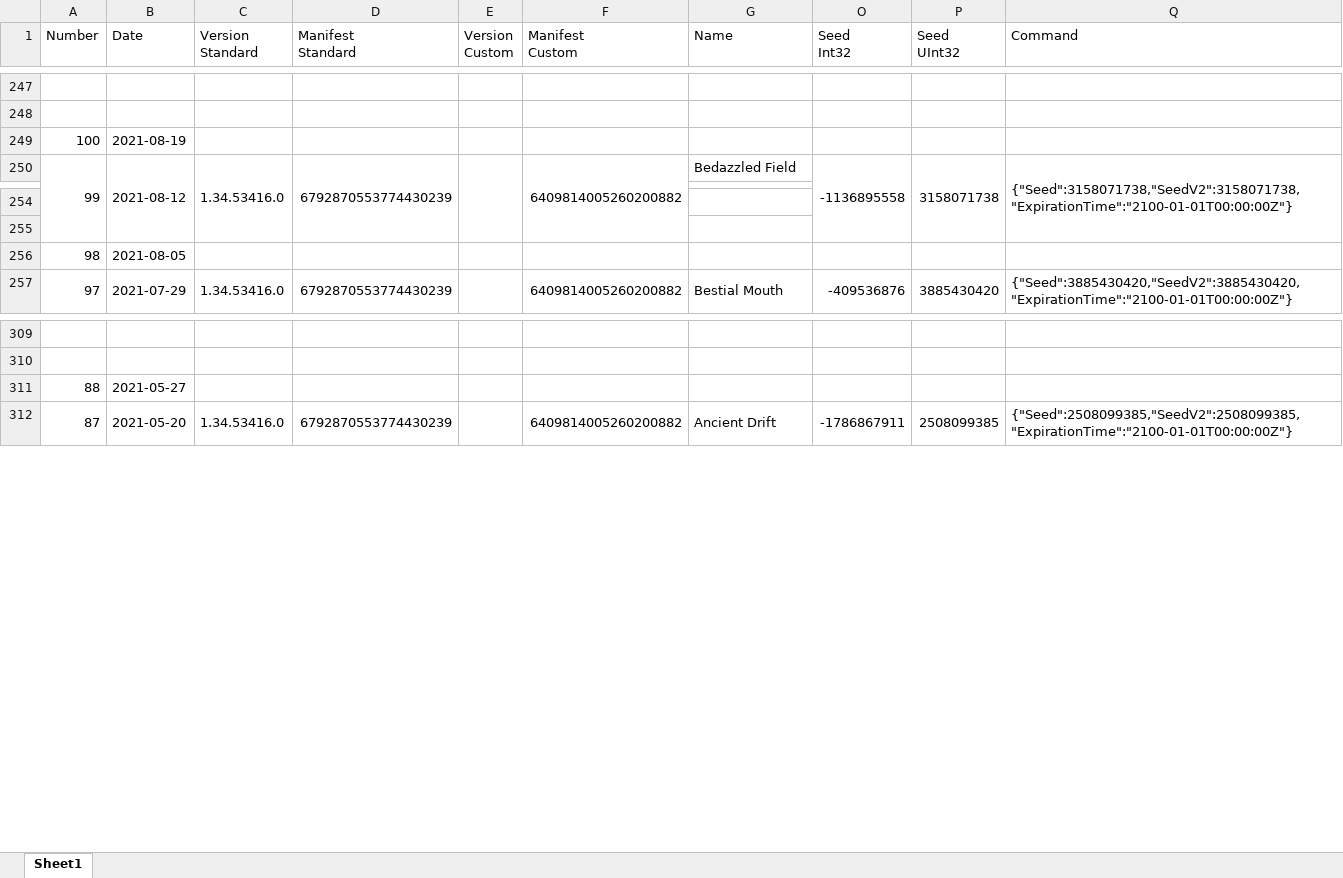
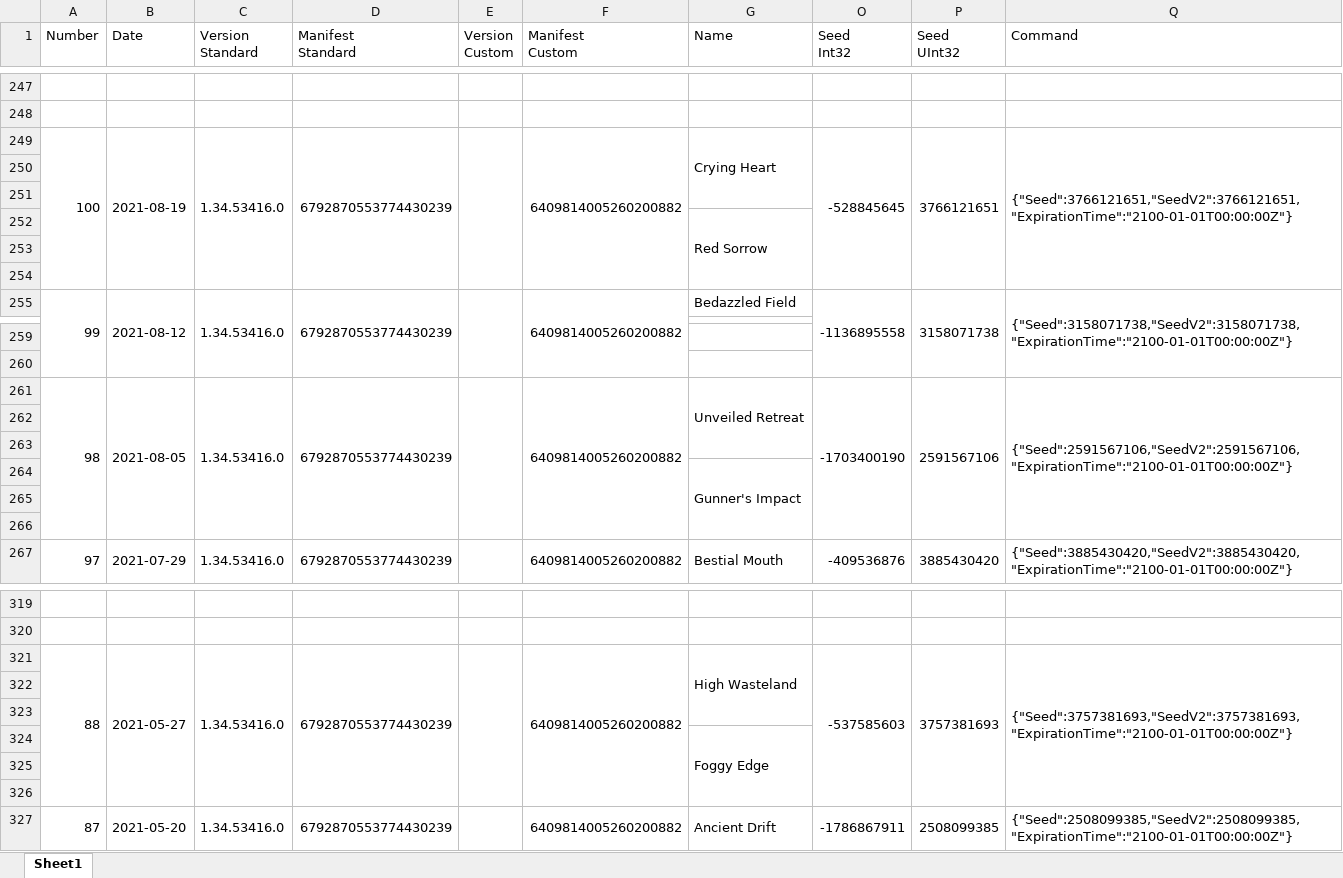
Before and after one commit to Ravest95/DeepDiveEmulator, an Excel workbook: List.xlsx, sheet Sheet1, drawn as a sheet; only a part is shown, gaps mark what is left out; values as stored, in another font and other column widths than the file's, no cell formats; conditional formats not drawn; addresses are those after the commit; the diff covers the shown part only; the diff names each change by its address in the sheet, - before the commit and + after, or states it on an @@ line.

Commit message:
Updated Deep Dive seeds

```diff
--- a/List.xlsx (sheet Sheet1)
+++ b/List.xlsx (sheet Sheet1)
+row 249: 100 | 2021-08-19 | 1.34.53416.0 | 6792870553774430239 |  | 6409814005260200882 | Crying Heart | -528845645 | 3766121651 | {"Seed":3766121651,"SeedV2":3766121651,"ExpirationTime":"2100-01-01T00:00:00Z"}
-row 250: 100 | 2021-08-19
+row 250: (empty)
+row 251: (empty)
+row 252:  |  |  |  |  |  | Red Sorrow
+row 253: (empty)
+row 254: (empty)
+row 261: 98 | 2021-08-05 | 1.34.53416.0 | 6792870553774430239 |  | 6409814005260200882 | Unveiled Retreat | -1703400190 | 2591567106 | {"Seed":2591567106,"SeedV2":2591567106,"ExpirationTime":"2100-01-01T00:00:00Z"}
-row 262: 98 | 2021-08-05
+row 262: (empty)
+row 263: (empty)
+row 264:  |  |  |  |  |  | Gunner's Impact
+row 265: (empty)
+row 266: (empty)
+row 321: 88 | 2021-05-27 | 1.34.53416.0 | 6792870553774430239 |  | 6409814005260200882 | High Wasteland | -537585603 | 3757381693 | {"Seed":3757381693,"SeedV2":3757381693,"ExpirationTime":"2100-01-01T00:00:00Z"}
-row 322: 88 | 2021-05-27
+row 322: (empty)
+row 323: (empty)
+row 324:  |  |  |  |  |  | Foggy Edge
+row 325: (empty)
+row 326: (empty)
```
Also changed, not shown: 5 added rows and 2 edited cells elsewhere in this sheet, cell formats, hidden cells, 1 other file.
